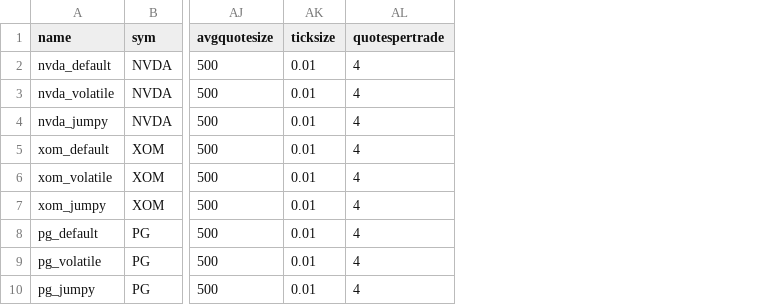
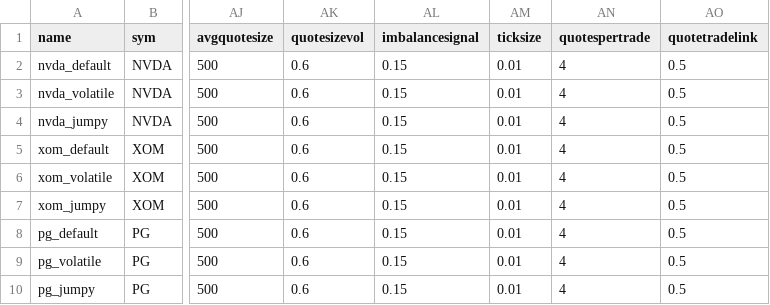
Before and after one commit to PhilSing24/kdbx-simtick, a CSV file: di/simtick/presets.csv, drawn as a sheet; only a part is shown, gaps mark what is left out; the diff names each change by its address in the sheet, - before the commit and + after, or states it on an @@ line.

```diff
--- a/di/simtick/presets.csv
+++ b/di/simtick/presets.csv
+column AK (quotesizevol), rows 2-10: all 0.6
+column AL (imbalancesignal), rows 2-10: all 0.15
+column AO (quotetradelink), rows 2-10: all 0.5
```
Also changed, not shown: di/simtick/test.csv, 2 other files.
